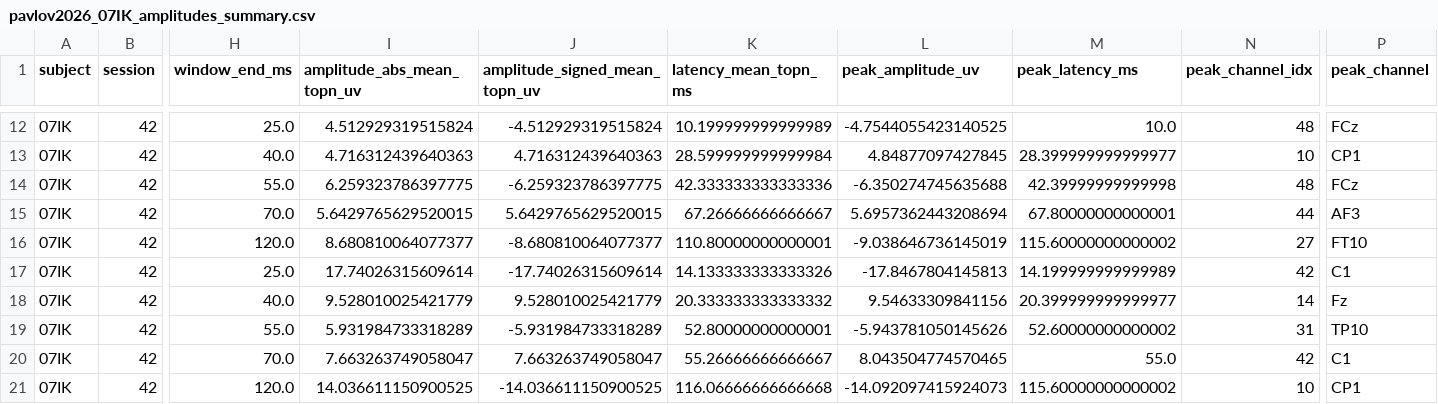
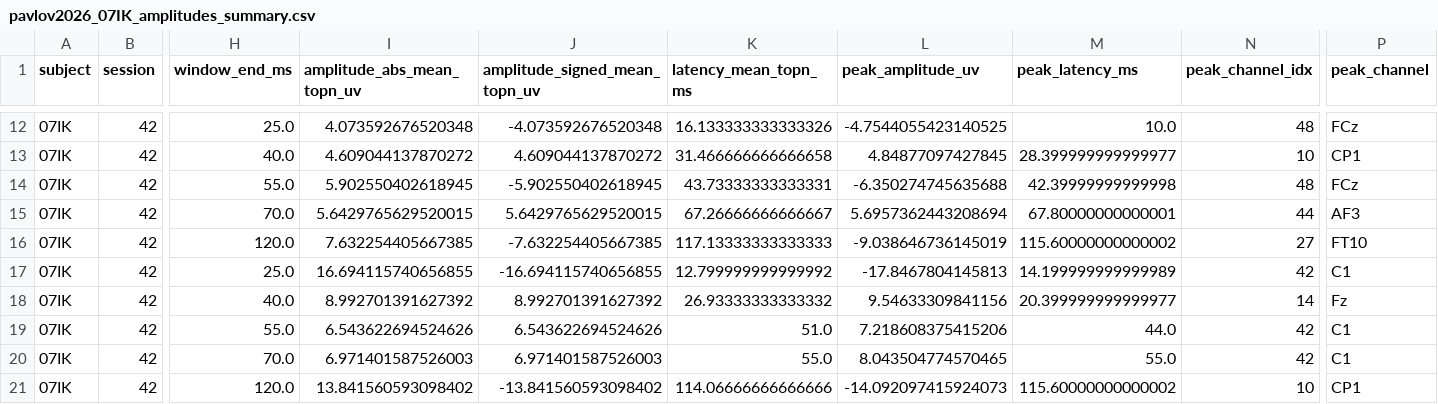
Before and after one commit to JuliaRory/TEP_analysis, a CSV file: results/pavlov2026/tables/pavlov2026_07IK_amplitudes_summary.csv, drawn as a sheet; only a part is shown, gaps mark what is left out; the diff covers the shown part only; the diff names each change by its address in the sheet, - before the commit and + after, or states it on an @@ line.

```diff
--- a/results/pavlov2026/tables/pavlov2026_07IK_amplitudes_summary.csv
+++ b/results/pavlov2026/tables/pavlov2026_07IK_amplitudes_summary.csv
-I12 (amplitude_abs_mean_topn_uv): 4.512929319515824
+I12 (amplitude_abs_mean_topn_uv): 4.073592676520348
-J12 (amplitude_signed_mean_topn_uv): -4.512929319515824
+J12 (amplitude_signed_mean_topn_uv): -4.073592676520348
-K12 (latency_mean_topn_ms): 10.199999999999989
+K12 (latency_mean_topn_ms): 16.133333333333326
-I13 (amplitude_abs_mean_topn_uv): 4.716312439640363
+I13 (amplitude_abs_mean_topn_uv): 4.609044137870272
-J13 (amplitude_signed_mean_topn_uv): 4.716312439640363
+J13 (amplitude_signed_mean_topn_uv): 4.609044137870272
-K13 (latency_mean_topn_ms): 28.599999999999984
+K13 (latency_mean_topn_ms): 31.466666666666658
-I14 (amplitude_abs_mean_topn_uv): 6.259323786397775
+I14 (amplitude_abs_mean_topn_uv): 5.902550402618945
-J14 (amplitude_signed_mean_topn_uv): -6.259323786397775
+J14 (amplitude_signed_mean_topn_uv): -5.902550402618945
-K14 (latency_mean_topn_ms): 42.333333333333336
+K14 (latency_mean_topn_ms): 43.73333333333331
-I16 (amplitude_abs_mean_topn_uv): 8.680810064077377
+I16 (amplitude_abs_mean_topn_uv): 7.632254405667385
-J16 (amplitude_signed_mean_topn_uv): -8.680810064077377
+J16 (amplitude_signed_mean_topn_uv): -7.632254405667385
-K16 (latency_mean_topn_ms): 110.80000000000001
+K16 (latency_mean_topn_ms): 117.13333333333333
-I17 (amplitude_abs_mean_topn_uv): 17.74026315609614
+I17 (amplitude_abs_mean_topn_uv): 16.694115740656855
-J17 (amplitude_signed_mean_topn_uv): -17.74026315609614
+J17 (amplitude_signed_mean_topn_uv): -16.694115740656855
-K17 (latency_mean_topn_ms): 14.133333333333326
+K17 (latency_mean_topn_ms): 12.799999999999992
-I18 (amplitude_abs_mean_topn_uv): 9.528010025421779
+I18 (amplitude_abs_mean_topn_uv): 8.992701391627392
-J18 (amplitude_signed_mean_topn_uv): 9.528010025421779
+J18 (amplitude_signed_mean_topn_uv): 8.992701391627392
-K18 (latency_mean_topn_ms): 20.333333333333332
+K18 (latency_mean_topn_ms): 26.93333333333332
-I19 (amplitude_abs_mean_topn_uv): 5.931984733318289
+I19 (amplitude_abs_mean_topn_uv): 6.543622694524626
-J19 (amplitude_signed_mean_topn_uv): -5.931984733318289
+J19 (amplitude_signed_mean_topn_uv): 6.543622694524626
-K19 (latency_mean_topn_ms): 52.80000000000001
+K19 (latency_mean_topn_ms): 51.0
-L19 (peak_amplitude_uv): -5.943781050145626
+L19 (peak_amplitude_uv): 7.218608375415206
-M19 (peak_latency_ms): 52.60000000000002
+M19 (peak_latency_ms): 44.0
-N19 (peak_channel_idx): 31
+N19 (peak_channel_idx): 42
-P19 (peak_channel): TP10
+P19 (peak_channel): C1
-I20 (amplitude_abs_mean_topn_uv): 7.663263749058047
+I20 (amplitude_abs_mean_topn_uv): 6.971401587526003
-J20 (amplitude_signed_mean_topn_uv): 7.663263749058047
+J20 (amplitude_signed_mean_topn_uv): 6.971401587526003
-K20 (latency_mean_topn_ms): 55.26666666666667
+K20 (latency_mean_topn_ms): 55.0
-I21 (amplitude_abs_mean_topn_uv): 14.036611150900525
+I21 (amplitude_abs_mean_topn_uv): 13.841560593098402
-J21 (amplitude_signed_mean_topn_uv): -14.036611150900525
+J21 (amplitude_signed_mean_topn_uv): -13.841560593098402
-K21 (latency_mean_topn_ms): 116.06666666666668
+K21 (latency_mean_topn_ms): 114.06666666666666
```
Also changed, not shown: 152 edited cells elsewhere in this file, results/pavlov2026/tables/pavlov2026_01AV_amplitudes_detail.csv, results/pavlov2026/tables/pavlov2026_02NS_amplitudes_detail.csv, 49 other files.
